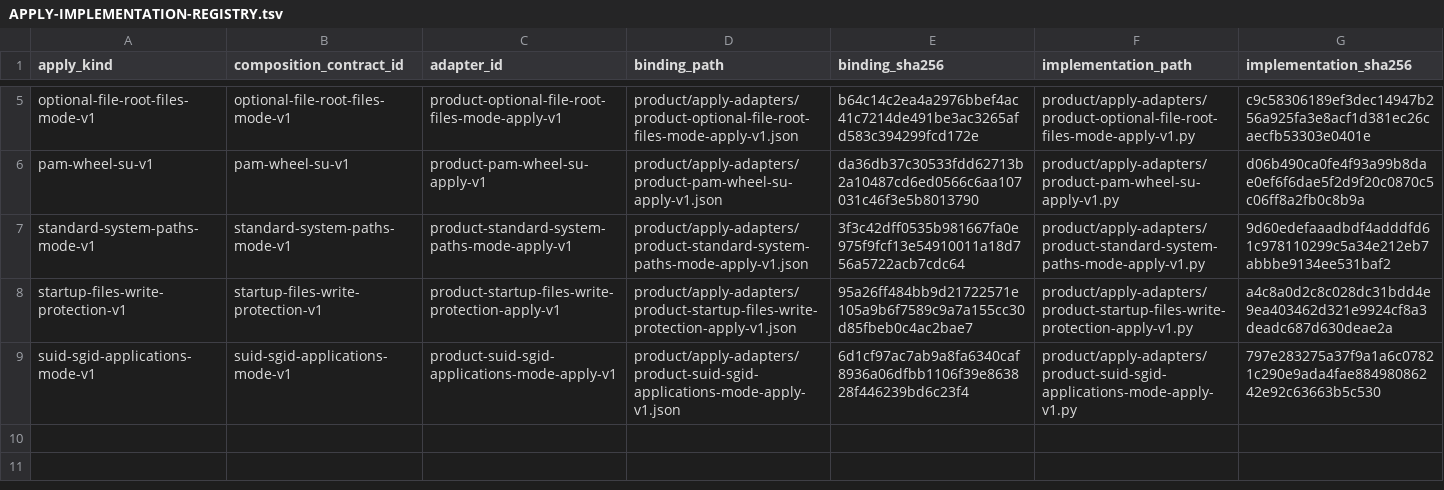
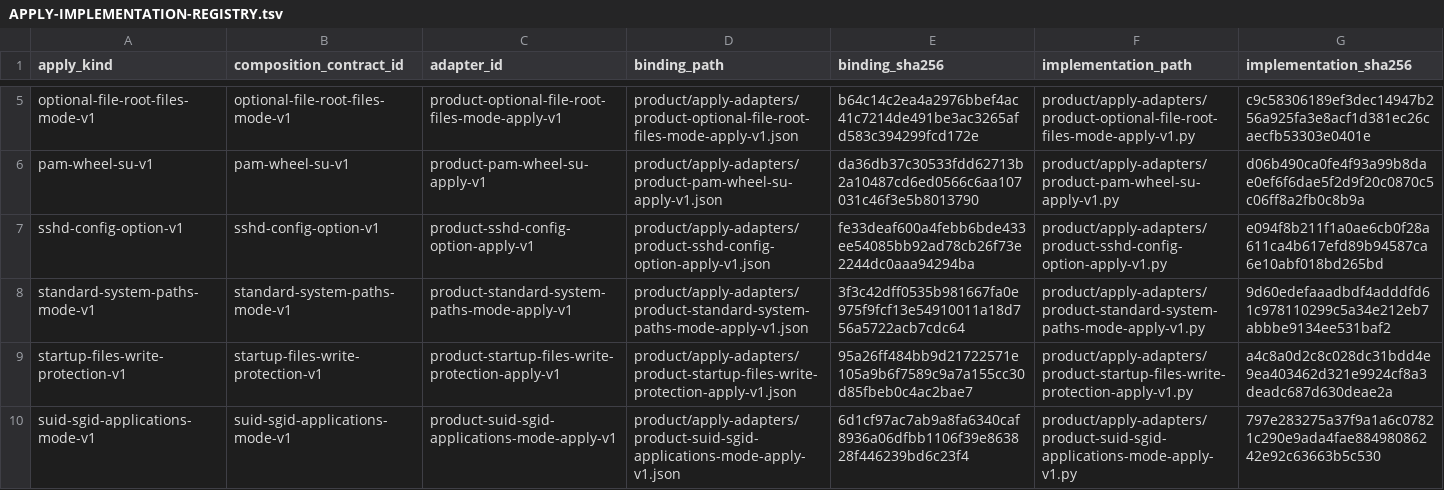
Before and after one commit to rasav65/SecureLinux-Policy, a TSV file: product/APPLY-IMPLEMENTATION-REGISTRY.tsv, drawn as a sheet; only a part is shown, gaps mark what is left out.

Commit message:
product: механизм APPLY sshd-config-option-v1 для fstec-configuration-2026 п.9.1
Было: три контроля SRC-0088 (PermitEmptyPasswords, PermitRootLogin,
PasswordAuthentication = no) с apply.supported: false.

Стало: маршрут sshd-config-option -> sshd-config-option-v1.
- Правка на месте без дублирования строк (схема 1-4): значение
  действующей строки в /etc/ssh/sshd_config, иначе шаблон "#<Key>",
  иначе новая строка перед Match; в sshd_config.d значение не-no
  меняется на no (50-cloud-init.conf на Ubuntu перекрывал бы основной файл).
- Затем sshd -t, systemctl try-reload-or-restart ssh.service и итоговая
  проверка sshd -T; при ошибке прежние байты всех изменённых файлов
  возвращаются, sshd перезагружается повторно.
- Блок «требуется решение администратора» без записи: Match с не-no;
  PermitRootLogin — нет пользователя в sudo/admin, кроме root;
  PasswordAuthentication — нет его ключа SSH или нестандартные
  AuthorizedKeysFile/PubkeyAuthentication.

Тест test_sshd_config_option_apply_adapter.py (30); литералы 40 -> 43
контроля APPLY, 8 -> 9 механизмов. В PROJECT-MAP 2.1.2 без собственного
APPLY: PermitRootLogin no пишет механизм п.9.1. ВМ-прогон не выполнялся,
нужен сценарий v18 (временный ключ SSH до APPLY).

Решения пользователя 25.09.2026 и 26.09.2026 (схема 1-4).

```diff
--- a/product/APPLY-IMPLEMENTATION-REGISTRY.tsv
+++ b/product/APPLY-IMPLEMENTATION-REGISTRY.tsv
@@ -6,2 +6,3 @@ optional-file-root-files-mode-v1	optional-file-root-files-mode-v1	product-option
 pam-wheel-su-v1	pam-wheel-su-v1	product-pam-wheel-su-apply-v1	product/apply-adapters/product-pam-wheel-su-apply-v1.json	da36db37c30533fdd62713b2a10487cd6ed0566c6aa107031c46f3e5b8013790	product/apply-adapters/product-pam-wheel-su-apply-v1.py	d06b490ca0fe4f93a99b8dae0ef6f6dae5f2d9f20c0870c5c06ff8a2fb0c8b9a
+sshd-config-option-v1	sshd-config-option-v1	product-sshd-config-option-apply-v1	product/apply-adapters/product-sshd-config-option-apply-v1.json	fe33deaf600a4febb6bde433ee54085bb92ad78cb26f73e2244dc0aaa94294ba	product/apply-adapters/product-sshd-config-option-apply-v1.py	e094f8b211f1a0ae6cb0f28a611ca4b617efd89b94587ca6e10abf018bd265bd
 standard-system-paths-mode-v1	standard-system-paths-mode-v1	product-standard-system-paths-mode-apply-v1	product/apply-adapters/product-standard-system-paths-mode-apply-v1.json	3f3c42dff0535b981667fa0e975f9fcf13e54910011a18d756a5722acb7cdc64	product/apply-adapters/product-standard-system-paths-mode-apply-v1.py	9d60edefaaadbdf4adddfd61c978110299c5a34e212eb7abbbe9134ee531baf2
```
Also changed, not shown: controls/fstec-core/configuration-2026/CONTROL-MANIFEST.tsv, product/APPLY-KIND-REGISTRY.tsv, 31 other files.
